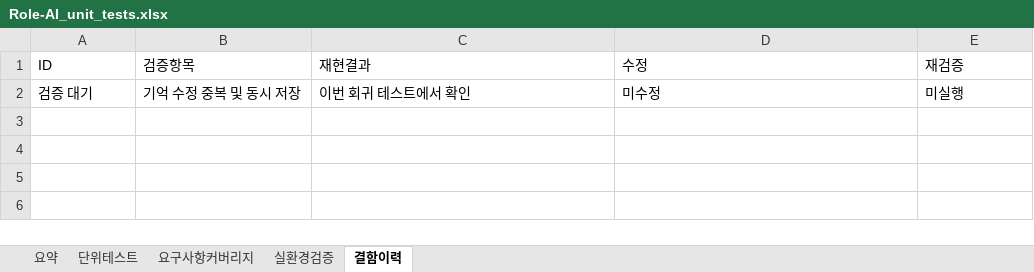
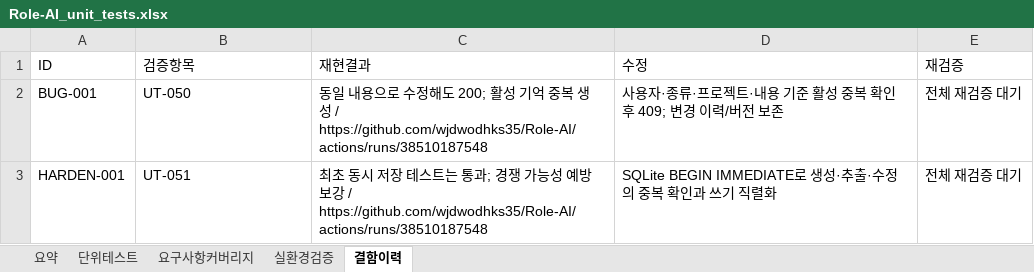
Before and after one commit to wjdwodhks35/Role-AI, an Excel workbook: qa/Role-AI_unit_tests.xlsx, sheet 결함이력, drawn as a sheet; values as stored, in another font and other column widths than the file's, no borders; removed rows and columns are numbered as before the commit, all else as after; the diff names each change by its address in the sheet, - before the commit and + after, or states it on an @@ line.

```diff
--- a/qa/Role-AI_unit_tests.xlsx (sheet 결함이력)
+++ b/qa/Role-AI_unit_tests.xlsx (sheet 결함이력)
-row 2: 검증 대기 | 기억 수정 중복 및 동시 저장 | 이번 회귀 테스트에서 확인 | 미수정 | 미실행
+row 2: BUG-001 | UT-050 | 동일 내용으로 수정해도 200; 활성 기억 중복 생성 / https://github.com/wjdwodhks35/Role-AI/actions/runs/38510187548 | 사용자·종류·프로젝트·내용 기준 활성 중복 확인 후 409; 변경 이력/버전 보존 | 전체 재검증 대기
+row 3: HARDEN-001 | UT-051 | 최초 동시 저장 테스트는 통과; 경쟁 가능성 예방 보강 / https://github.com/wjdwodhks35/Role-AI/actions/runs/38510187548 | SQLite BEGIN IMMEDIATE로 생성·추출·수정의 중복 확인과 쓰기 직렬화 | 전체 재검증 대기
```
Also changed, not shown: sheet 단위테스트, 4 other files.
